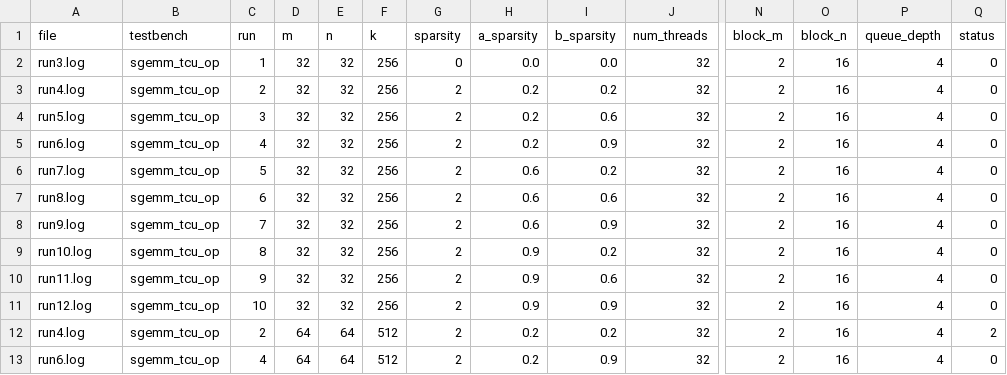
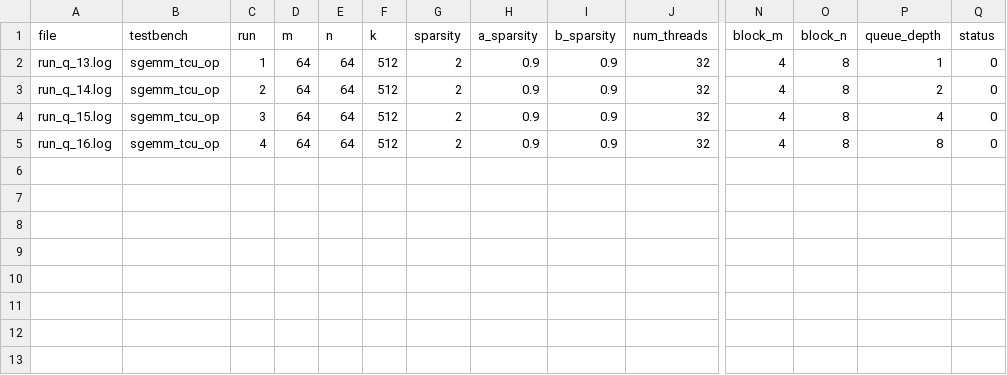
Before and after one commit to GiorgosTriantafyllou324/vortex, a CSV file: custom/run_all/run_all.csv, drawn as a sheet; only a part is shown, gaps mark what is left out; removed rows and columns are numbered as before the commit, all else as after; rows hold the shown columns only; the diff names each change by its address in the sheet, - before the commit and + after, or states it on an @@ line.

```diff
--- a/custom/run_all/run_all.csv
+++ b/custom/run_all/run_all.csv
-row 2: run3.log | sgemm_tcu_op | 1 | 32 | 32 | 256 | 0 | 0.0 | 0.0 | 32 | 2 | 16 | 4 | 0
-row 3: run4.log | sgemm_tcu_op | 2 | 32 | 32 | 256 | 2 | 0.2 | 0.2 | 32 | 2 | 16 | 4 | 0
-row 4: run5.log | sgemm_tcu_op | 3 | 32 | 32 | 256 | 2 | 0.2 | 0.6 | 32 | 2 | 16 | 4 | 0
-row 5: run6.log | sgemm_tcu_op | 4 | 32 | 32 | 256 | 2 | 0.2 | 0.9 | 32 | 2 | 16 | 4 | 0
-row 6: run7.log | sgemm_tcu_op | 5 | 32 | 32 | 256 | 2 | 0.6 | 0.2 | 32 | 2 | 16 | 4 | 0
-row 7: run8.log | sgemm_tcu_op | 6 | 32 | 32 | 256 | 2 | 0.6 | 0.6 | 32 | 2 | 16 | 4 | 0
-row 8: run9.log | sgemm_tcu_op | 7 | 32 | 32 | 256 | 2 | 0.6 | 0.9 | 32 | 2 | 16 | 4 | 0
-row 9: run10.log | sgemm_tcu_op | 8 | 32 | 32 | 256 | 2 | 0.9 | 0.2 | 32 | 2 | 16 | 4 | 0
-row 10: run11.log | sgemm_tcu_op | 9 | 32 | 32 | 256 | 2 | 0.9 | 0.6 | 32 | 2 | 16 | 4 | 0
-A2 (file): run12.log
+A2 (file): run_q_13.log
-C2 (run): 10
+C2 (run): 1
-D2 (m): 32
+D2 (m): 64
-E2 (n): 32
+E2 (n): 64
-F2 (k): 256
+F2 (k): 512
-N2:N3 (block_m): 2
+N2:N3 (block_m): 4
-O2:O3 (block_n): 16
+O2:O3 (block_n): 8
-P2 (queue_depth): 4
+P2 (queue_depth): 1
-A3 (file): run4.log
+A3 (file): run_q_14.log
-H3 (a_sparsity): 0.2
+H3 (a_sparsity): 0.9
-I3 (b_sparsity): 0.2
+I3 (b_sparsity): 0.9
-P3 (queue_depth): 4
+P3 (queue_depth): 2
-Q3 (status): 2
+Q3 (status): 0
+row 4: run_q_15.log | sgemm_tcu_op | 3 | 64 | 64 | 512 | 2 | 0.9 | 0.9 | 32 | 4 | 8 | 4 | 0
-A5 (file): run6.log
+A5 (file): run_q_16.log
-H5 (a_sparsity): 0.2
+H5 (a_sparsity): 0.9
-N5 (block_m): 2
+N5 (block_m): 4
-O5 (block_n): 16
+O5 (block_n): 8
-P5 (queue_depth): 4
+P5 (queue_depth): 8
```
Also changed, not shown: 46 other files.
